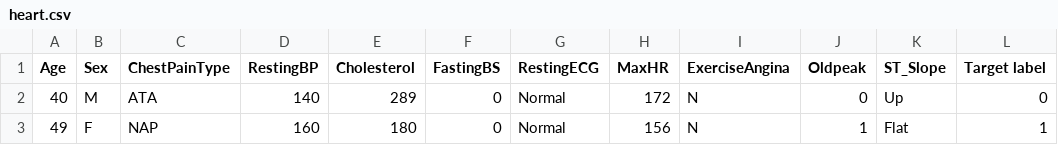
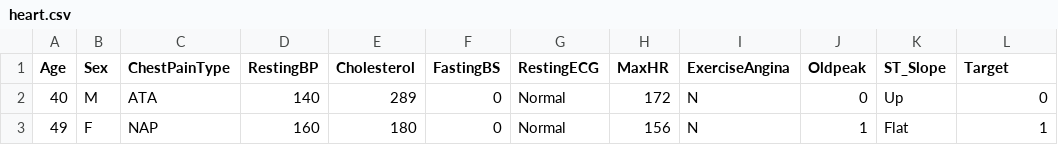
Before and after one commit to SimranS22/Heart-Disease-Prediction-Model-SurTech, a CSV file: data/heart.csv, drawn as a sheet; only a part is shown.

```diff
--- a/data/heart.csv
+++ b/data/heart.csv
@@ -1,2 +1,2 @@
-Age,Sex,ChestPainType,RestingBP,Cholesterol,FastingBS,RestingECG,MaxHR,ExerciseAngina,Oldpeak,ST_Slope,Target label
+Age,Sex,ChestPainType,RestingBP,Cholesterol,FastingBS,RestingECG,MaxHR,ExerciseAngina,Oldpeak,ST_Slope,Target
 40,M,ATA,140,289,0,Normal,172,N,0,Up,0
```
Also changed, not shown: 1 other file.
